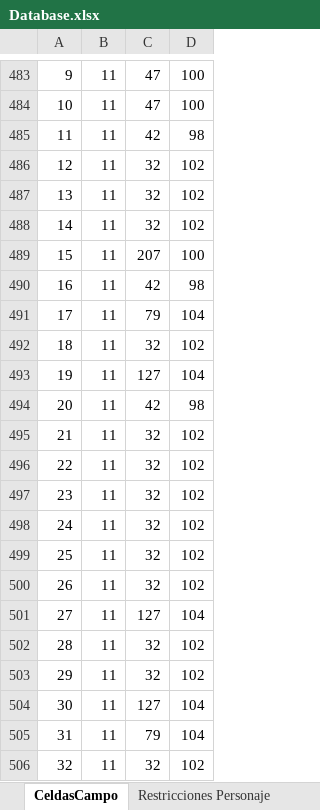
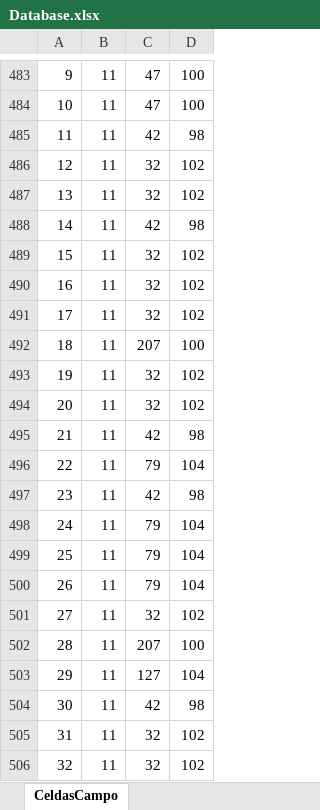
Before and after one commit to juniornff/Harvest-Moon-Perfect-Version, an Excel workbook: Database.xlsx, sheet CeldasCampo, drawn as a sheet; only a part is shown, gaps mark what is left out; values as stored, in another font and other column widths than the file's, no borders; the diff covers the shown part only; the diff names each change by its address in the sheet, - before the commit and + after, or states it on an @@ line.

```diff
--- a/Database.xlsx (sheet CeldasCampo)
+++ b/Database.xlsx (sheet CeldasCampo)
-sheet tab: Restricciones Personaje
-C488: 32
+C488: 42
-D488: 102
+D488: 98
-C489: 207
+C489: 32
-D489: 100
+D489: 102
-C490: 42
+C490: 32
-D490: 98
+D490: 102
-C491: 79
+C491: 32
-D491: 104
+D491: 102
-C492: 32
+C492: 207
-D492: 102
+D492: 100
-C493: 127
+C493: 32
-D493: 104
+D493: 102
-C494: 42
+C494: 32
-D494: 98
+D494: 102
-C495: 32
+C495: 42
-D495: 102
+D495: 98
-C496: 32
+C496: 79
-D496: 102
+D496: 104
-C497: 32
+C497: 42
-D497: 102
+D497: 98
-C498:C500: 32
+C498:C500: 79
-D498:D500: 102
+D498:D500: 104
-C501: 127
+C501: 32
-D501: 104
+D501: 102
-C502: 32
+C502: 207
-D502: 102
+D502: 100
-C503: 32
+C503: 127
-D503: 102
+D503: 104
-C504: 127
+C504: 42
-D504: 104
+D504: 98
-C505: 79
+C505: 32
-D505: 104
+D505: 102
```
Also changed, not shown: 1261 edited cells elsewhere in this sheet.
